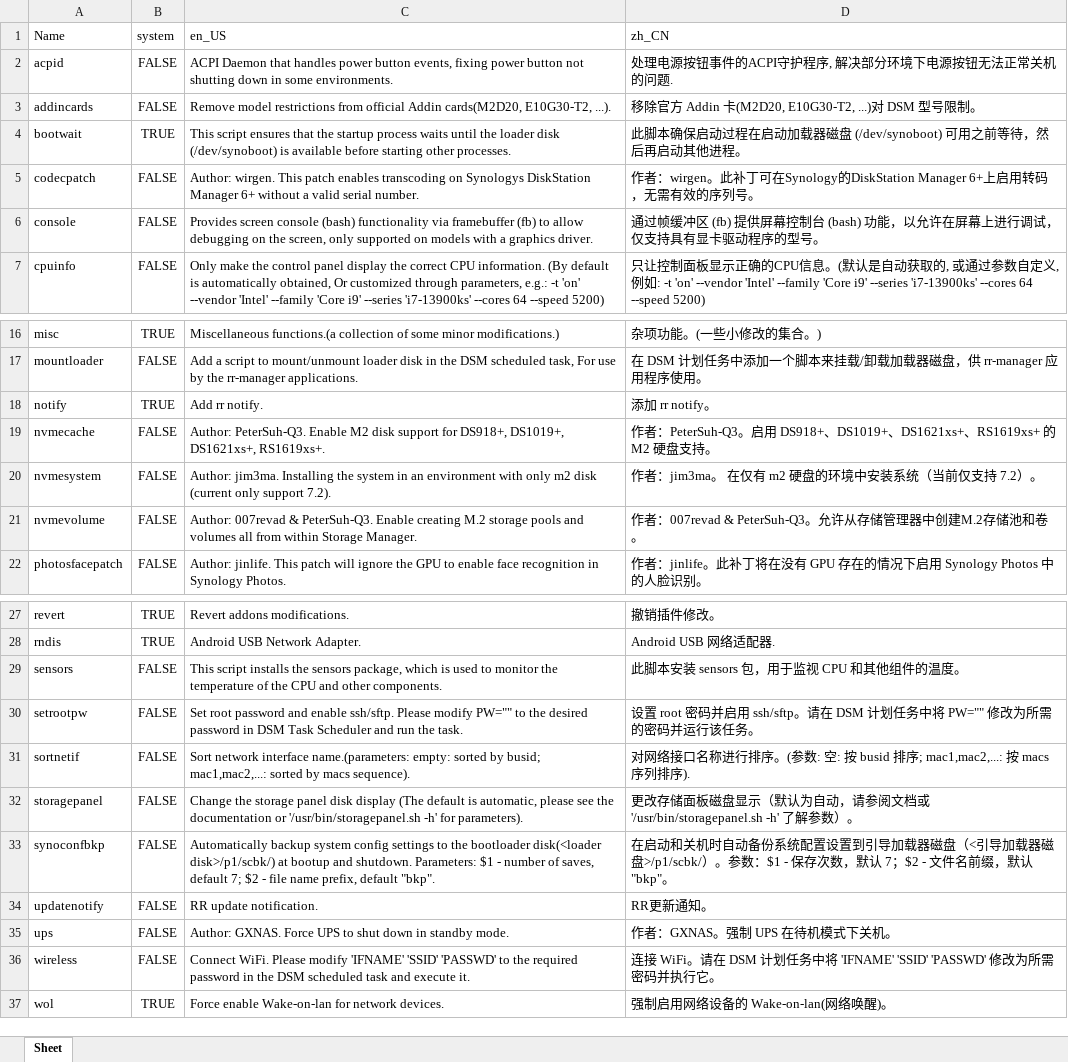
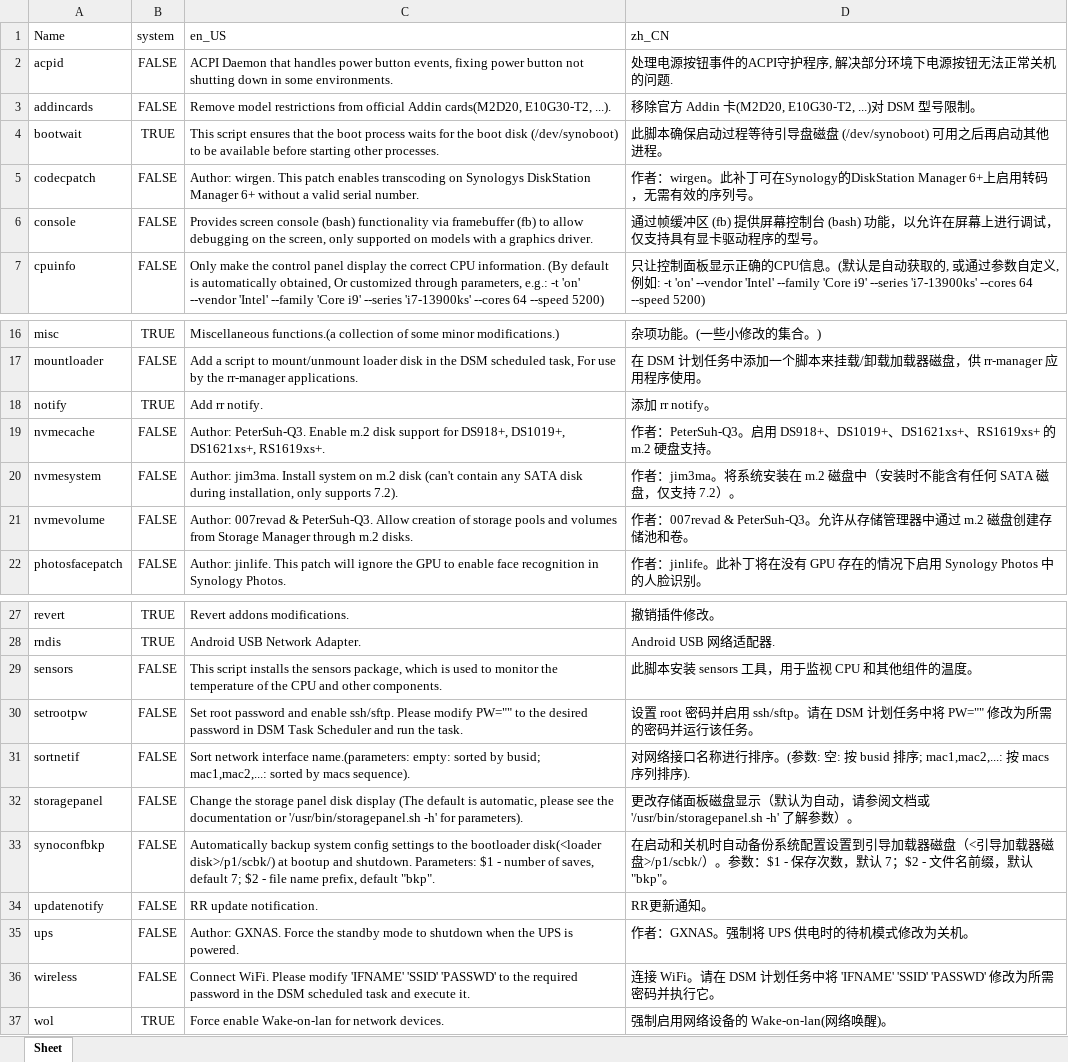
Before and after one commit to RROrg/rr, an Excel workbook: docs/addons.xlsx, sheet Sheet, drawn as a sheet; only a part is shown, gaps mark what is left out; values as stored, in another font and other column widths than the file's, no borders; the diff names each change by its address in the sheet, - before the commit and + after, or states it on an @@ line.

```diff
--- a/docs/addons.xlsx (sheet Sheet)
+++ b/docs/addons.xlsx (sheet Sheet)
-C4 (en_US): …that the startup process waits until the loader disk (/dev/synoboot) is available before…
+C4 (en_US): …that the boot process waits for the boot disk (/dev/synoboot) to be available before…
-D4 (zh_CN): …启动过程在启动加载器磁盘 (/dev/synoboot) 可用之前等待，然后再启动…
+D4 (zh_CN): …启动过程等待引导盘磁盘 (/dev/synoboot) 可用之后再启动…
-C19 (en_US): …PeterSuh-Q3. Enable M2 disk support…
+C19 (en_US): …PeterSuh-Q3. Enable m.2 disk support…
-D19 (zh_CN): …的 M2 硬盘…
+D19 (zh_CN): …的 m.2 硬盘…
-C20 (en_US): Author: jim3ma. Installing the system in an environment with only m2 disk (current only support 7.2).
+C20 (en_US): Author: jim3ma. Install system on m.2 disk (can't contain any SATA disk during installation, only supports 7.2).
-D20 (zh_CN): …者：jim3ma。 在仅有 m2 硬盘的环境中安装系统（当前仅支持…
+D20 (zh_CN): …者：jim3ma。将系统安装在 m.2 磁盘中（安装时不能含有任何 SATA 磁盘，仅支持…
-C21 (en_US): …& PeterSuh-Q3. Enable creating M.2 storage pools and volumes all from within Storage Manager.
+C21 (en_US): …& PeterSuh-Q3. Allow creation of storage pools and volumes from Storage Manager through m.2 disks.
-D21 (zh_CN): …管理器中创建M.2存储池和…
+D21 (zh_CN): …管理器中通过 m.2 磁盘创建存储池和…
-D29 (zh_CN): 此脚本安装 sensors 包，用于监视 CPU 和其他组件的温度。
+D29 (zh_CN): 此脚本安装 sensors 工具，用于监视 CPU 和其他组件的温度。
-C35 (en_US): …GXNAS. Force UPS to shut down in standby mode.
+C35 (en_US): …GXNAS. Force the standby mode to shutdown when the UPS is powered.
-D35 (zh_CN): 作者：GXNAS。强制 UPS 在待机模式下关机。
+D35 (zh_CN): 作者：GXNAS。强制将 UPS 供电时的待机模式修改为关机。
```
Also changed, not shown: docs/models.xlsx, docs/modules.xlsx, 3 other files.
